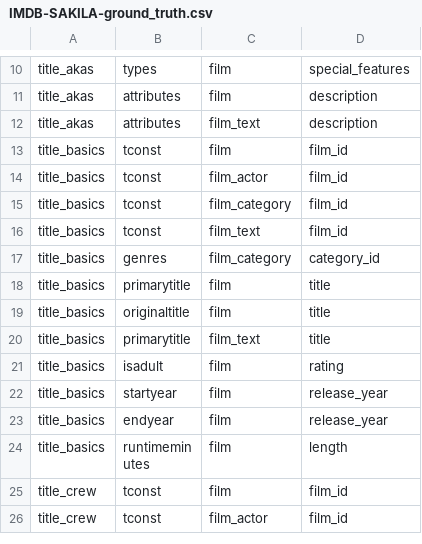
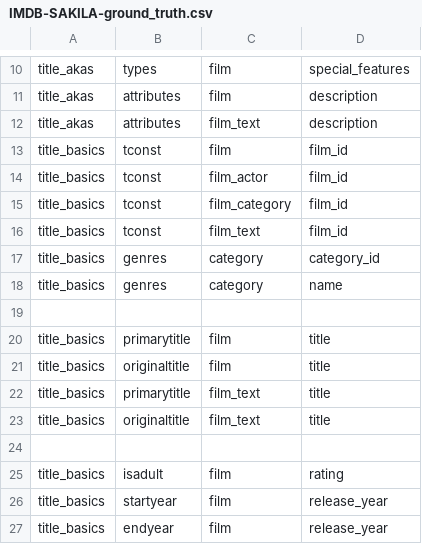
Before and after one commit to knowledge-fusion/LLMatch, a CSV file: dataset/ground_truth_files/IMDB-SAKILA-ground_truth.csv, drawn as a sheet; only a part is shown, gaps mark what is left out; the shorter side is filled out with more unchanged rows.

```diff
--- a/dataset/ground_truth_files/IMDB-SAKILA-ground_truth.csv
+++ b/dataset/ground_truth_files/IMDB-SAKILA-ground_truth.csv
@@ -16,3 +16,5 @@ title_basics,tconst,film_category,film_id
 title_basics,tconst,film_text,film_id
-title_basics,genres,film_category,category_id
+title_basics,genres,category,category_id
+title_basics,genres,category,name
+
 title_basics,primarytitle,film,title
@@ -20,2 +22,4 @@ title_basics,originaltitle,film,title
 title_basics,primarytitle,film_text,title
+title_basics,originaltitle,film_text,title
+
 title_basics,isadult,film,rating
```
Also changed, not shown: dataset/ground_truth_files/imdb-sakila-gpt-3.5-turbo.csv, dataset/ground_truth_files/imdb-sakila-gpt-4o.csv, 12 other files.
